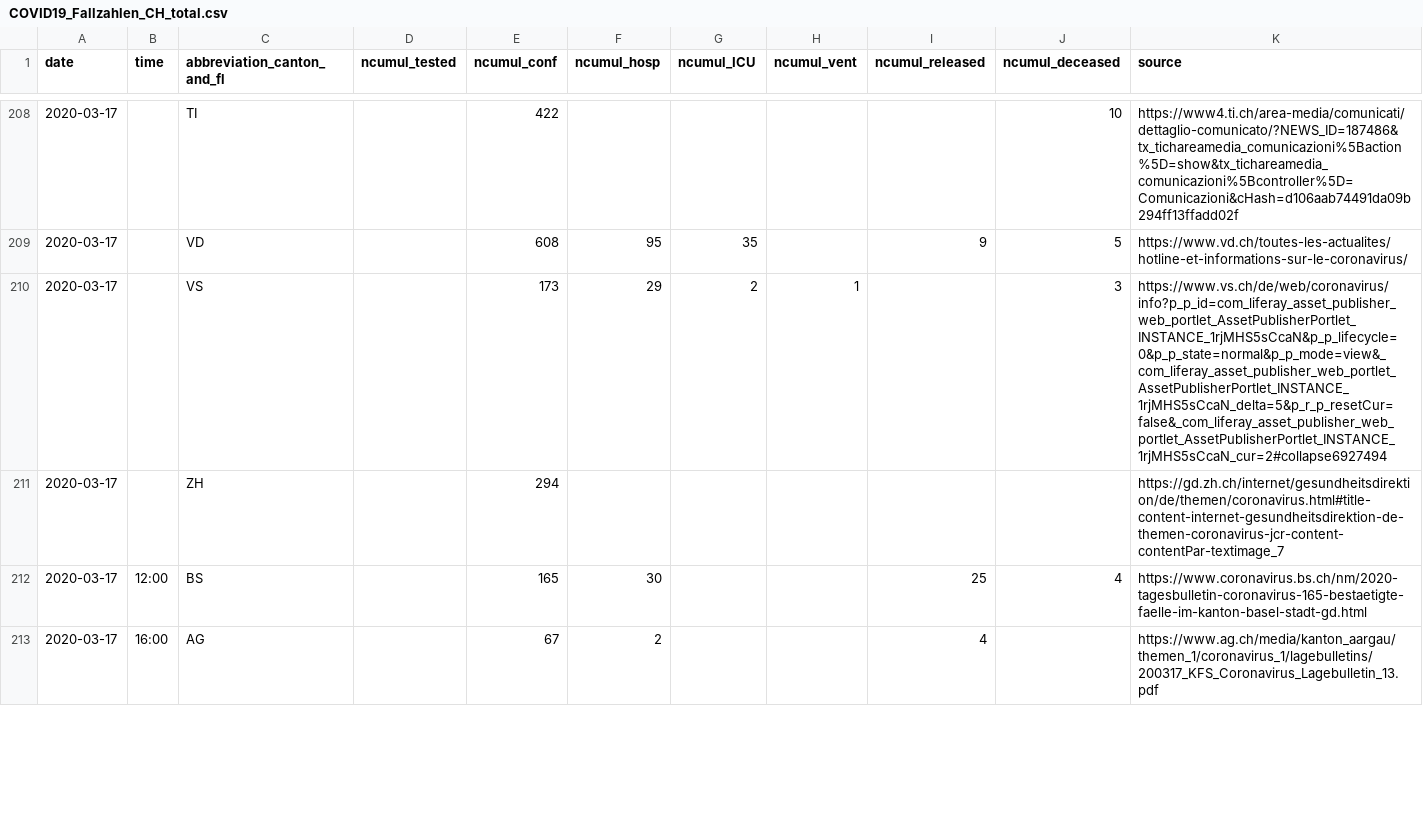
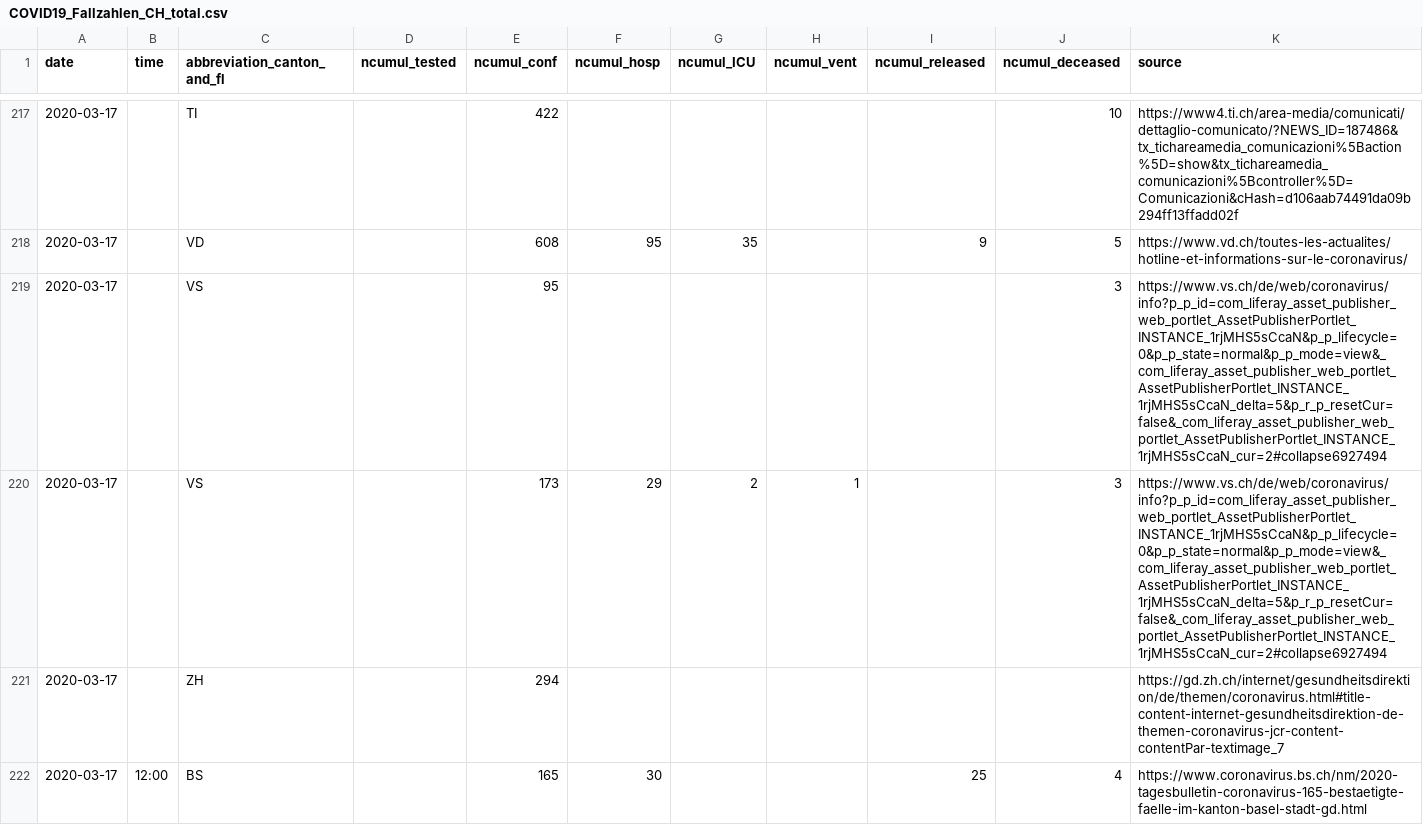
Before and after one commit to zdavatz/covid_19, a CSV file: COVID19_Fallzahlen_CH_total.csv, drawn as a sheet; only a part is shown, gaps mark what is left out; the shorter side is filled out with more unchanged rows; the diff covers the shown part only.

```diff
--- a/COVID19_Fallzahlen_CH_total.csv
+++ b/COVID19_Fallzahlen_CH_total.csv
@@ -209,2 +218,3 @@ date,time,abbreviation_canton_and_fl,ncumul_tested,ncumul_conf,ncumul_hosp,ncumu
 2020-03-17,,VD,,608,95,35,,9,5,https://www.vd.ch/toutes-les-actualites/hotline-et-informations-sur-le-coronavirus/
+2020-03-17,"",VS,"",95,"","","","",3,https://www.vs.ch/de/web/coronavirus/info?p_p_id=com_liferay_asset_publisher_web_portlet_AssetPublisherPortlet_INSTANCE_1rjMHS5sCcaN&p_p_lifecycle=0&p_p_state=normal&p_p_mode=view&_com_liferay_asset_publisher_web_portlet_AssetPublisherPortlet_INSTANCE_1rjMHS5sCcaN_delta=5&p_r_p_resetCur=false&_com_liferay_asset_publisher_web_portlet_AssetPublisherPortlet_INSTANCE_1rjMHS5sCcaN_cur=2#collapse6927494
 2020-03-17,"",VS,"",173,29,2,1,"",3,https://www.vs.ch/de/web/coronavirus/info?p_p_id=com_liferay_asset_publisher_web_portlet_AssetPublisherPortlet_INSTANCE_1rjMHS5sCcaN&p_p_lifecycle=0&p_p_state=normal&p_p_mode=view&_com_liferay_asset_publisher_web_portlet_AssetPublisherPortlet_INSTANCE_1rjMHS5sCcaN_delta=5&p_r_p_resetCur=false&_com_liferay_asset_publisher_web_portlet_AssetPublisherPortlet_INSTANCE_1rjMHS5sCcaN_cur=2#collapse6927494
```
Also changed, not shown: 16 added rows and 6 moved rows elsewhere in this file.
